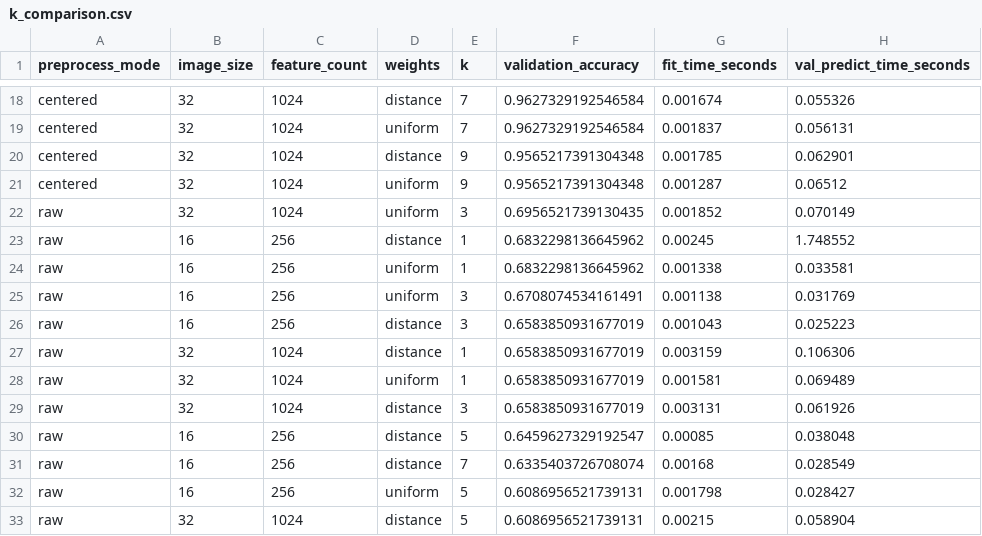
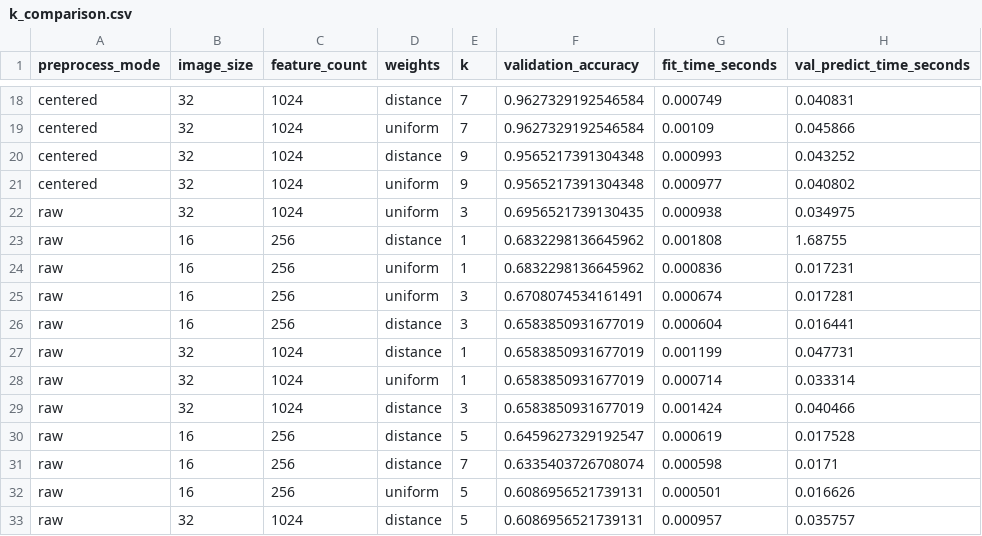
Before and after one commit to AkashKundu114/knn-devanagari-digit-recognition, a CSV file: results/k_comparison.csv, drawn as a sheet; only a part is shown, gaps mark what is left out; the diff covers the shown part only; the diff names each change by its address in the sheet, - before the commit and + after, or states it on an @@ line.

```diff
--- a/results/k_comparison.csv
+++ b/results/k_comparison.csv
-G18 (fit_time_seconds): 0.001674
+G18 (fit_time_seconds): 0.000749
-H18 (val_predict_time_seconds): 0.055326
+H18 (val_predict_time_seconds): 0.040831
-G19 (fit_time_seconds): 0.001837
+G19 (fit_time_seconds): 0.00109
-H19 (val_predict_time_seconds): 0.056131
+H19 (val_predict_time_seconds): 0.045866
-G20 (fit_time_seconds): 0.001785
+G20 (fit_time_seconds): 0.000993
-H20 (val_predict_time_seconds): 0.062901
+H20 (val_predict_time_seconds): 0.043252
-G21 (fit_time_seconds): 0.001287
+G21 (fit_time_seconds): 0.000977
-H21 (val_predict_time_seconds): 0.06512
+H21 (val_predict_time_seconds): 0.040802
-G22 (fit_time_seconds): 0.001852
+G22 (fit_time_seconds): 0.000938
-H22 (val_predict_time_seconds): 0.070149
+H22 (val_predict_time_seconds): 0.034975
-G23 (fit_time_seconds): 0.00245
+G23 (fit_time_seconds): 0.001808
-H23 (val_predict_time_seconds): 1.748552
+H23 (val_predict_time_seconds): 1.68755
-G24 (fit_time_seconds): 0.001338
+G24 (fit_time_seconds): 0.000836
-H24 (val_predict_time_seconds): 0.033581
+H24 (val_predict_time_seconds): 0.017231
-G25 (fit_time_seconds): 0.001138
+G25 (fit_time_seconds): 0.000674
-H25 (val_predict_time_seconds): 0.031769
+H25 (val_predict_time_seconds): 0.017281
-G26 (fit_time_seconds): 0.001043
+G26 (fit_time_seconds): 0.000604
-H26 (val_predict_time_seconds): 0.025223
+H26 (val_predict_time_seconds): 0.016441
-G27 (fit_time_seconds): 0.003159
+G27 (fit_time_seconds): 0.001199
-H27 (val_predict_time_seconds): 0.106306
+H27 (val_predict_time_seconds): 0.047731
-G28 (fit_time_seconds): 0.001581
+G28 (fit_time_seconds): 0.000714
-H28 (val_predict_time_seconds): 0.069489
+H28 (val_predict_time_seconds): 0.033314
-G29 (fit_time_seconds): 0.003131
+G29 (fit_time_seconds): 0.001424
-H29 (val_predict_time_seconds): 0.061926
+H29 (val_predict_time_seconds): 0.040466
-G30 (fit_time_seconds): 0.00085
+G30 (fit_time_seconds): 0.000619
-H30 (val_predict_time_seconds): 0.038048
+H30 (val_predict_time_seconds): 0.017528
-G31 (fit_time_seconds): 0.00168
+G31 (fit_time_seconds): 0.000598
-H31 (val_predict_time_seconds): 0.028549
+H31 (val_predict_time_seconds): 0.0171
-G32 (fit_time_seconds): 0.001798
+G32 (fit_time_seconds): 0.000501
-H32 (val_predict_time_seconds): 0.028427
+H32 (val_predict_time_seconds): 0.016626
-G33 (fit_time_seconds): 0.00215
+G33 (fit_time_seconds): 0.000957
-H33 (val_predict_time_seconds): 0.058904
+H33 (val_predict_time_seconds): 0.035757
```
Also changed, not shown: 48 edited cells elsewhere in this file, 7 other files.
